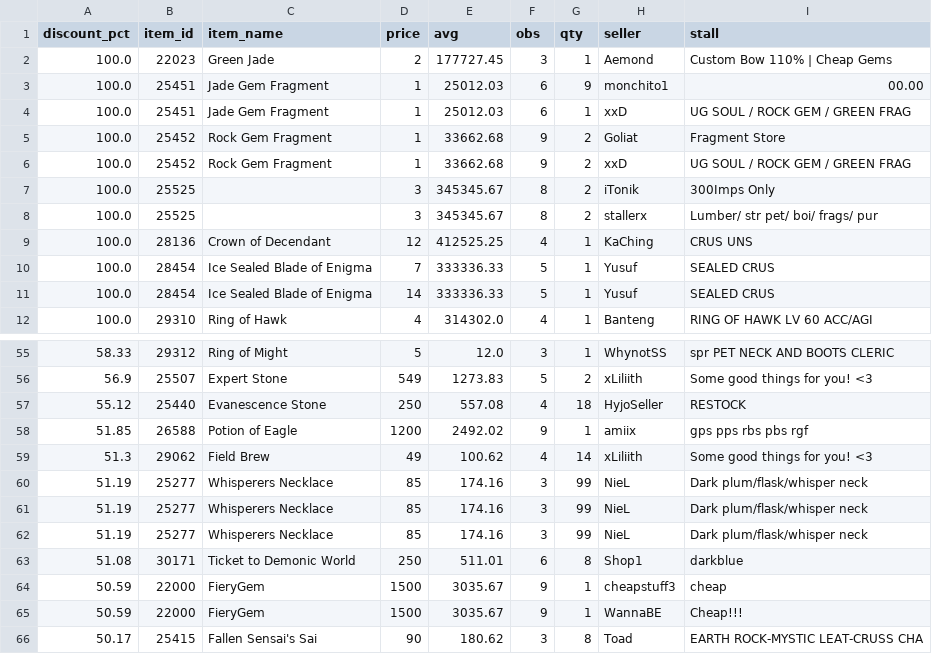
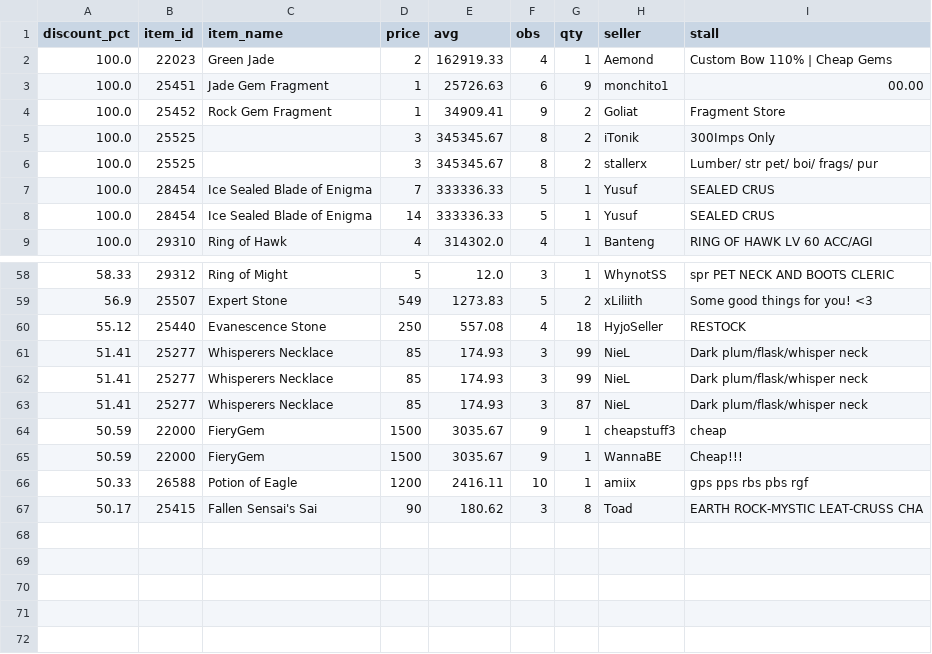
Before and after one commit to Bunencio/moon-discounts, a CSV file: docs/discount_hits_ge_50pct.csv, drawn as a sheet; only a part is shown, gaps mark what is left out; removed rows and columns are numbered as before the commit, all else as after; the diff covers the shown part only; the diff names each change by its address in the sheet, - before the commit and + after, or states it on an @@ line.

```diff
--- a/docs/discount_hits_ge_50pct.csv
+++ b/docs/discount_hits_ge_50pct.csv
-E2 (avg): 177727.45
+E2 (avg): 162919.33
-F2 (obs): 3
+F2 (obs): 4
-E3 (avg): 25012.03
+E3 (avg): 25726.63
-row 4: 100.0 | 25451 | Jade Gem Fragment | 1 | 25012.03 | 6 | 1 | xxD | UG SOUL / ROCK GEM / GREEN FRAG
-E4 (avg): 33662.68
+E4 (avg): 34909.41
-row 6: 100.0 | 25452 | Rock Gem Fragment | 1 | 33662.68 | 9 | 2 | xxD | UG SOUL / ROCK GEM / GREEN FRAG
-row 9: 100.0 | 28136 | Crown of Decendant | 12 | 412525.25 | 4 | 1 | KaChing | CRUS UNS
-row 58: 51.85 | 26588 | Potion of Eagle | 1200 | 2492.02 | 9 | 1 | amiix | gps pps rbs pbs rgf
-row 59: 51.3 | 29062 | Field Brew | 49 | 100.62 | 4 | 14 | xLiliith | Some good things for you! <3
-A61:A63 (discount_pct): 51.19
+A61:A63 (discount_pct): 51.41
-E61:E63 (avg): 174.16
+E61:E63 (avg): 174.93
-G63 (qty): 99
+G63 (qty): 87
-row 63: 51.08 | 30171 | Ticket to Demonic World | 250 | 511.01 | 6 | 8 | Shop1 | darkblue
+row 66: 50.33 | 26588 | Potion of Eagle | 1200 | 2416.11 | 10 | 1 | amiix | gps pps rbs pbs rgf
```
Also changed, not shown: 8 added rows, 2 removed rows and 14 edited cells elsewhere in this file, docs/profit_hits_ge_20000.csv.
